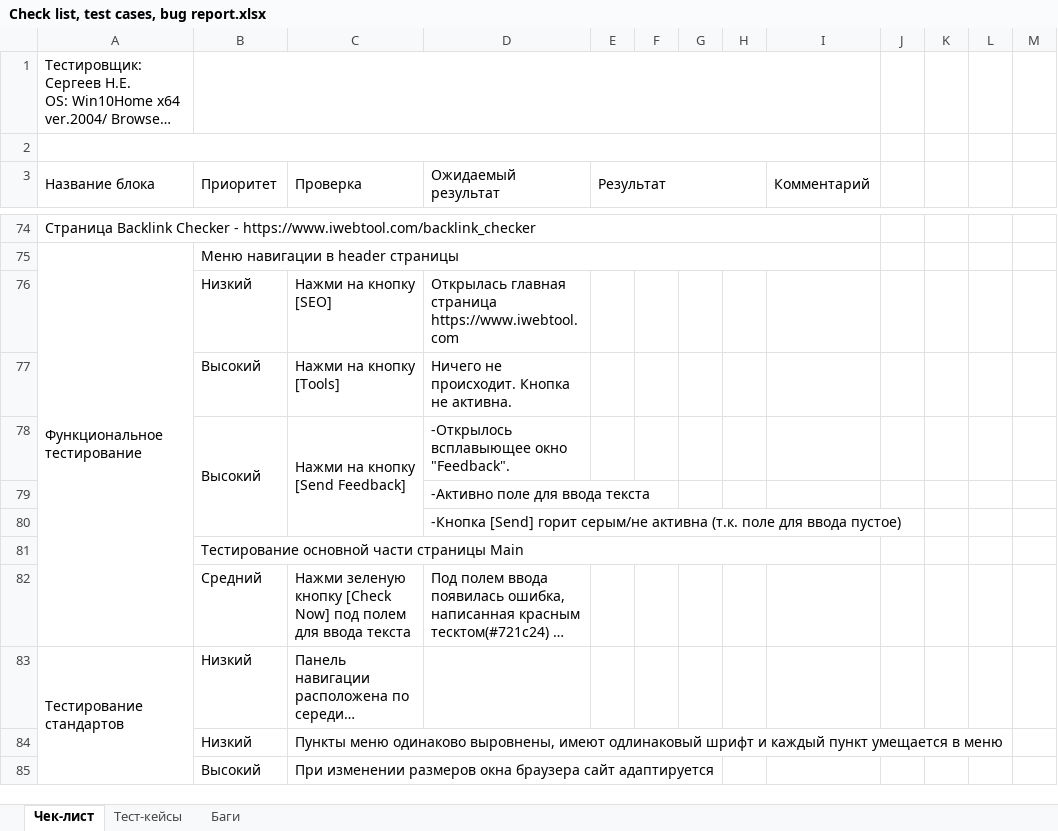
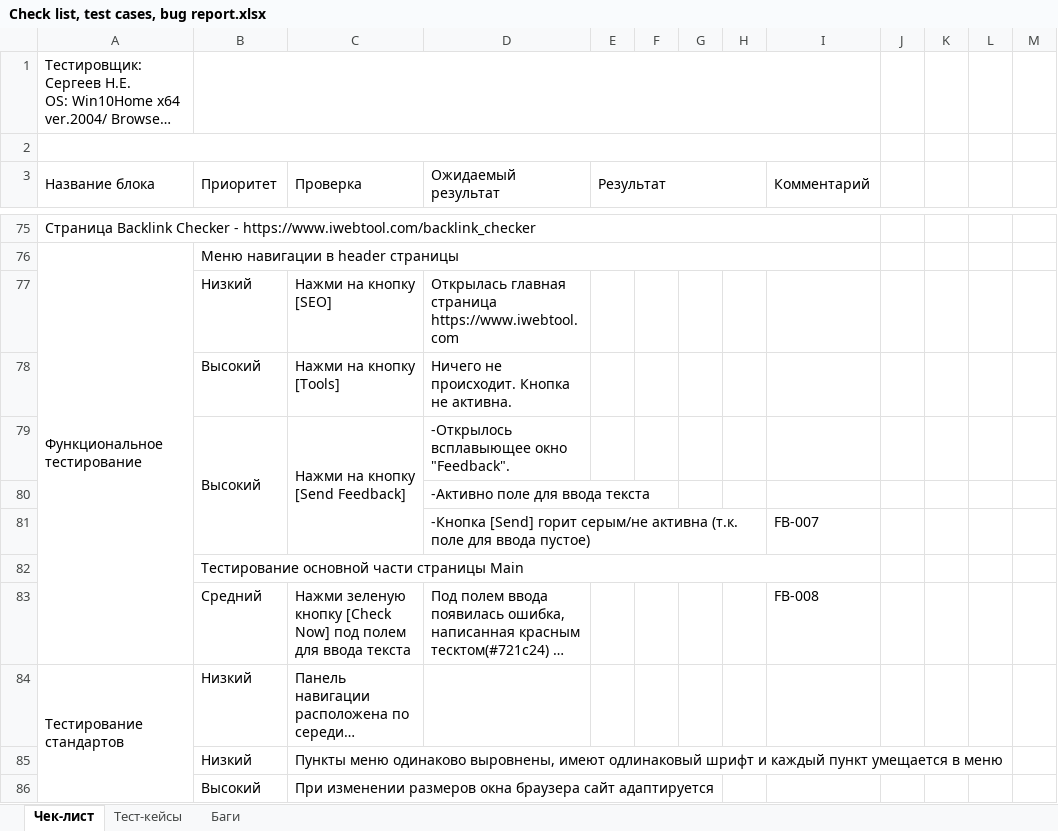
Before and after one commit to Mikitos94/skillbox-module-10, an Excel workbook: Check list, test cases, bug report.xlsx, sheet Чек-лист, drawn as a sheet; only a part is shown, gaps mark what is left out; long unchanged cells end in …; values as stored, in another font and other column widths than the file's, no cell formats; addresses are those after the commit; the diff covers the shown part only; the diff names each change by its address in the sheet, - before the commit and + after, or states it on an @@ line.

```diff
--- a/Check list, test cases, bug report.xlsx (sheet Чек-лист)
+++ b/Check list, test cases, bug report.xlsx (sheet Чек-лист)
-I81 (Комментарий): (empty)
+I81 (Комментарий): FB-007
-I83 (Комментарий): (empty)
+I83 (Комментарий): FB-008
```
Also changed, not shown: 25 added rows and 36 edited cells elsewhere in this sheet, sheet Баги, sheet Тест-кейсы, cell formats, charts or pictures, 14 other files.
